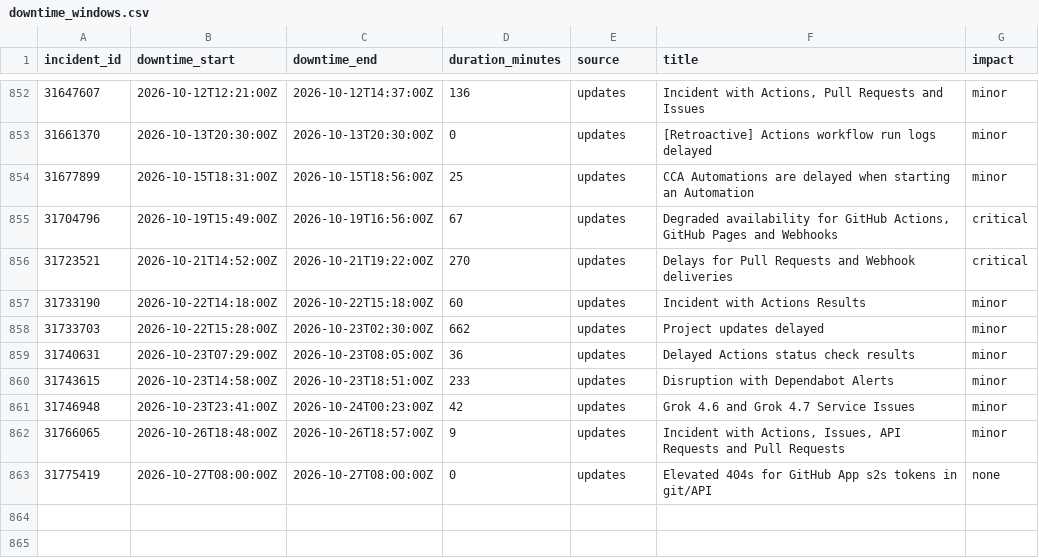
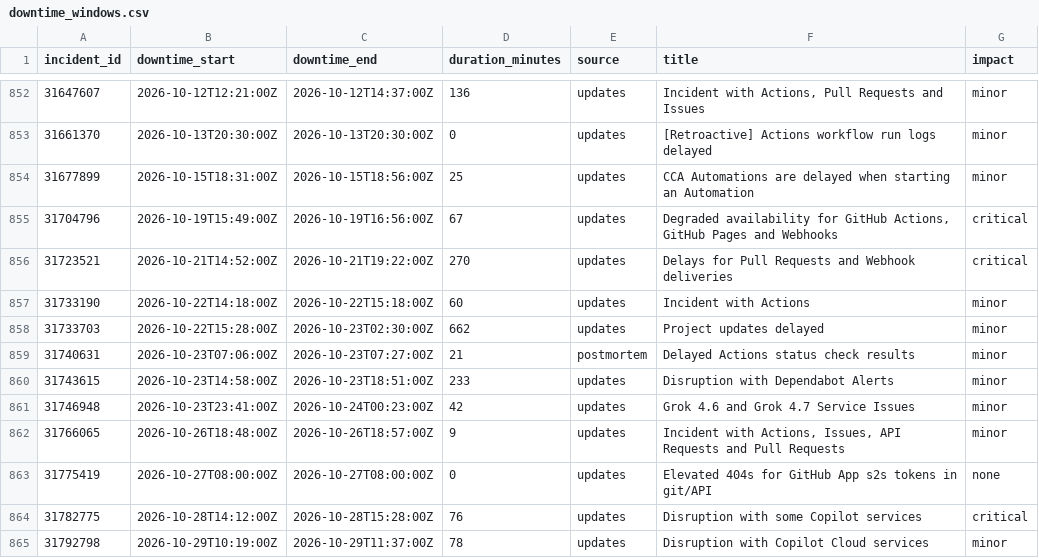
Before and after one commit to paradise-runner/feels-like-github-status, a CSV file: parsed/downtime_windows.csv, drawn as a sheet; only a part is shown, gaps mark what is left out.

```diff
--- a/parsed/downtime_windows.csv
+++ b/parsed/downtime_windows.csv
@@ -856,5 +856,5 @@ incident_id,downtime_start,downtime_end,duration_minutes,source,title,impact
 31723521,2026-10-21T14:52:00Z,2026-10-21T19:22:00Z,270,updates,Delays for Pull Requests and Webhook deliveries,critical
-31733190,2026-10-22T14:18:00Z,2026-10-22T15:18:00Z,60,updates,Incident with Actions Results,minor
+31733190,2026-10-22T14:18:00Z,2026-10-22T15:18:00Z,60,updates,Incident with Actions,minor
 31733703,2026-10-22T15:28:00Z,2026-10-23T02:30:00Z,662,updates,Project updates delayed,minor
-31740631,2026-10-23T07:29:00Z,2026-10-23T08:05:00Z,36,updates,Delayed Actions status check results,minor
+31740631,2026-10-23T07:06:00Z,2026-10-23T07:27:00Z,21,postmortem,Delayed Actions status check results,minor
 31743615,2026-10-23T14:58:00Z,2026-10-23T18:51:00Z,233,updates,Disruption with Dependabot Alerts,minor
@@ -863 +863,3 @@ incident_id,downtime_start,downtime_end,duration_minutes,source,title,impact
 31775419,2026-10-27T08:00:00Z,2026-10-27T08:00:00Z,0,updates,Elevated 404s for GitHub App s2s tokens in git/API,none
+31782775,2026-10-28T14:12:00Z,2026-10-28T15:28:00Z,76,updates,Disruption with some Copilot services,critical
+31792798,2026-10-29T10:19:00Z,2026-10-29T11:37:00Z,78,updates,Disruption with Copilot Cloud services,minor
```
Also changed, not shown: parsed/segments.csv, 2 other files.
